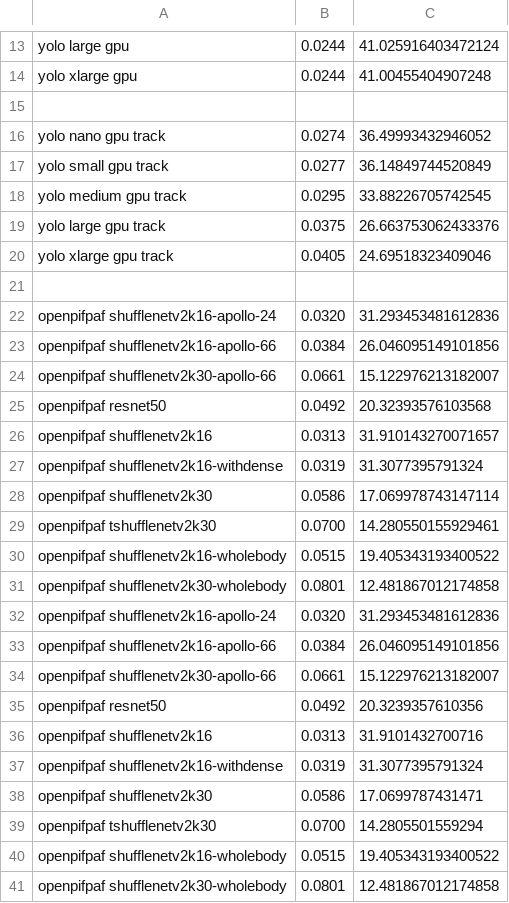
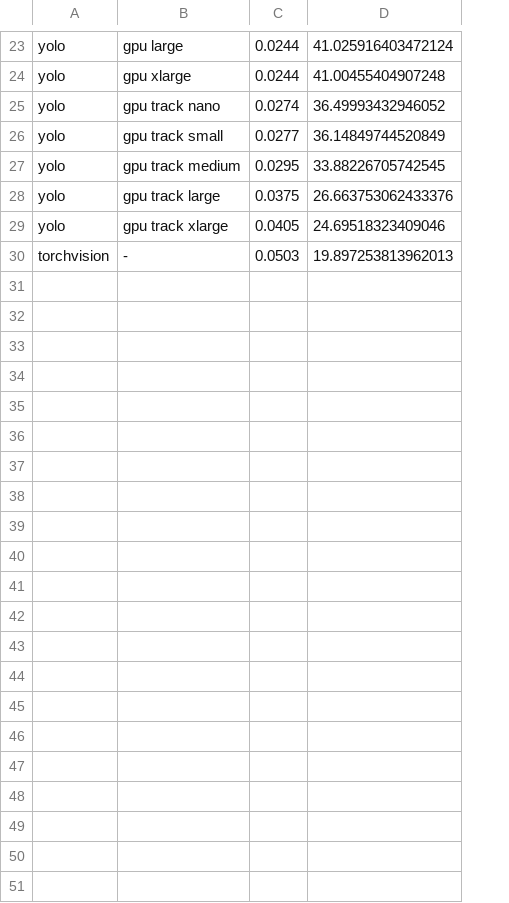
Before and after one commit to FilipLunski/SafetyVideoDetection, a CSV file: pose_estimation_tests/pose_test_res.csv, drawn as a sheet; only a part is shown, gaps mark what is left out; removed rows and columns are numbered as before the commit, all else as after; the diff covers the shown part only; the diff names each change by its address in the sheet, - before the commit and + after, or states it on an @@ line.

```diff
--- a/pose_estimation_tests/pose_test_res.csv
+++ b/pose_estimation_tests/pose_test_res.csv
-column A, rows 13-14: yolo large gpu | yolo xlarge gpu; rows 16-20: yolo nano gpu track | yolo small gpu track | yolo medium gpu track | yolo large gpu track | yolo xlarge gpu track
+column A, rows 23-30: yolo | yolo | yolo | yolo | yolo | yolo | yolo | torchvision
+column B, rows 23-30: gpu large | gpu xlarge | gpu track nano | gpu track small | gpu track medium | gpu track large | gpu track xlarge | -
-row 15: (empty)
-row 30: (empty)
+row 30: torchvision | - | 0.0503 | 19.897253813962013
@@ row 22 moved to row 7: openpifpaf @@
@@ row 23 moved to row 8: openpifpaf @@
@@ row 24 moved to row 12: openpifpaf @@
@@ row 25 moved to row 5: openpifpaf @@
@@ row 26 moved to row 6: openpifpaf @@
@@ row 27 moved to row 10: openpifpaf @@
@@ row 28 moved to row 11: openpifpaf @@
@@ row 29 moved to row 14: openpifpaf @@
@@ row 30 moved to row 9: openpifpaf @@
@@ row 31 moved to row 13: openpifpaf @@
-row 32: openpifpaf shufflenetv2k16-apollo-24 | 0.0320 | 31.293453481612836
-row 33: openpifpaf shufflenetv2k16-apollo-66 | 0.0384 | 26.046095149101856
-row 34: openpifpaf shufflenetv2k30-apollo-66 | 0.0661 | 15.122976213182007
-row 35: openpifpaf resnet50 | 0.0492 | 20.3239357610356
-row 36: openpifpaf shufflenetv2k16 | 0.0313 | 31.9101432700716
-row 37: openpifpaf shufflenetv2k16-withdense | 0.0319 | 31.3077395791324
-row 38: openpifpaf shufflenetv2k30 | 0.0586 | 17.0699787431471
-row 39: openpifpaf tshufflenetv2k30 | 0.0700 | 14.2805501559294
-row 40: openpifpaf shufflenetv2k16-wholebody | 0.0515 | 19.405343193400522
-row 41: openpifpaf shufflenetv2k30-wholebody | 0.0801 | 12.481867012174858
```
Also changed, not shown: 1 added row and 1 removed row elsewhere in this file, 1 other file.
